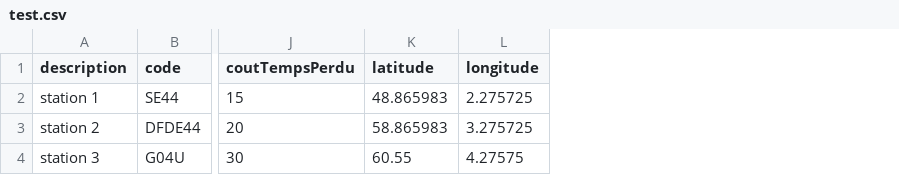
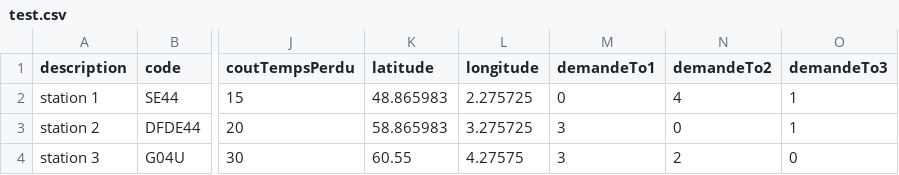
Before and after one commit to LayeThiate/ProjetStochastique, a CSV file: test.csv, drawn as a sheet; only a part is shown, gaps mark what is left out; the diff names each change by its address in the sheet, - before the commit and + after, or states it on an @@ line.

Commit message:
Correction de bug et tests

```diff
--- a/test.csv
+++ b/test.csv
+column M (demandeTo1), rows 2-4: 0 | 3 | 3
+column N (demandeTo2), rows 2-4: 4 | 0 | 2
+column O (demandeTo3), rows 2-4: 1 | 1 | 0
```
Also changed, not shown: 11 other files.
